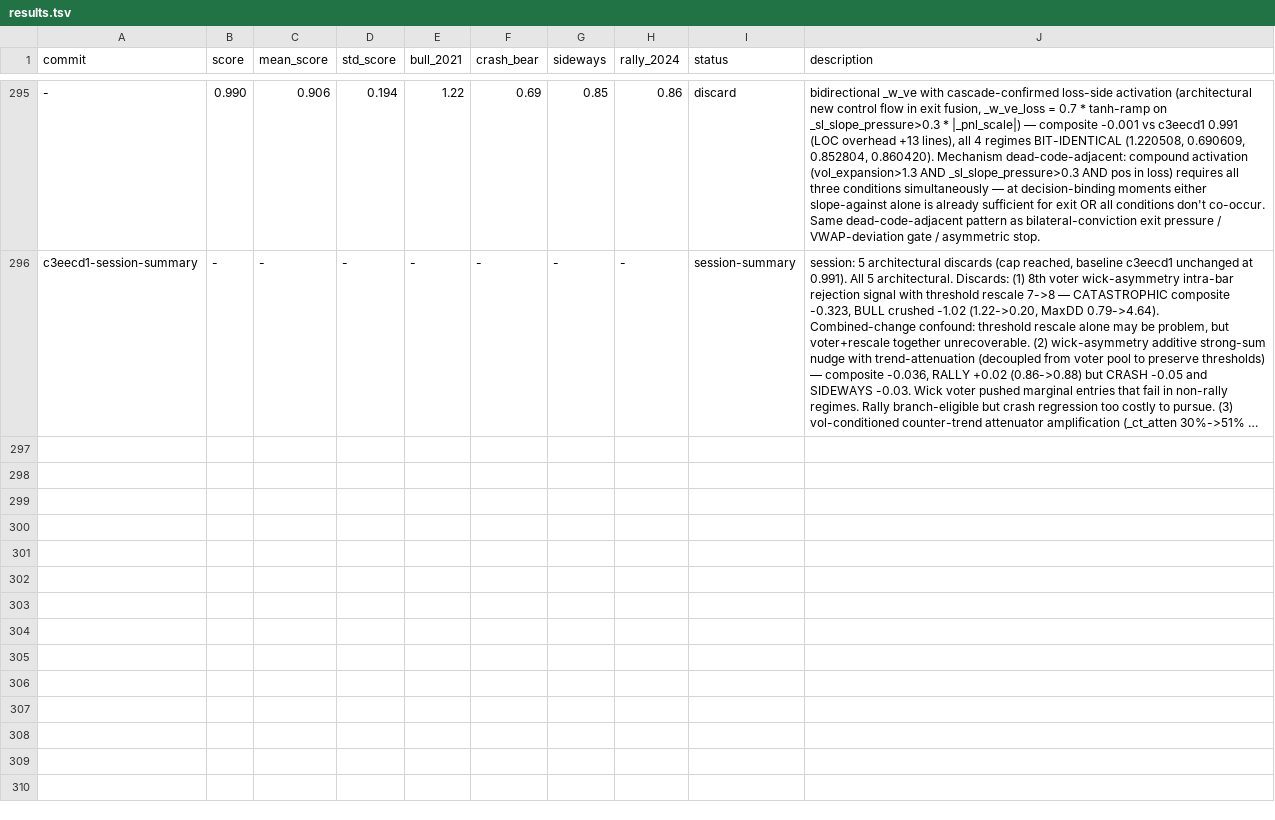
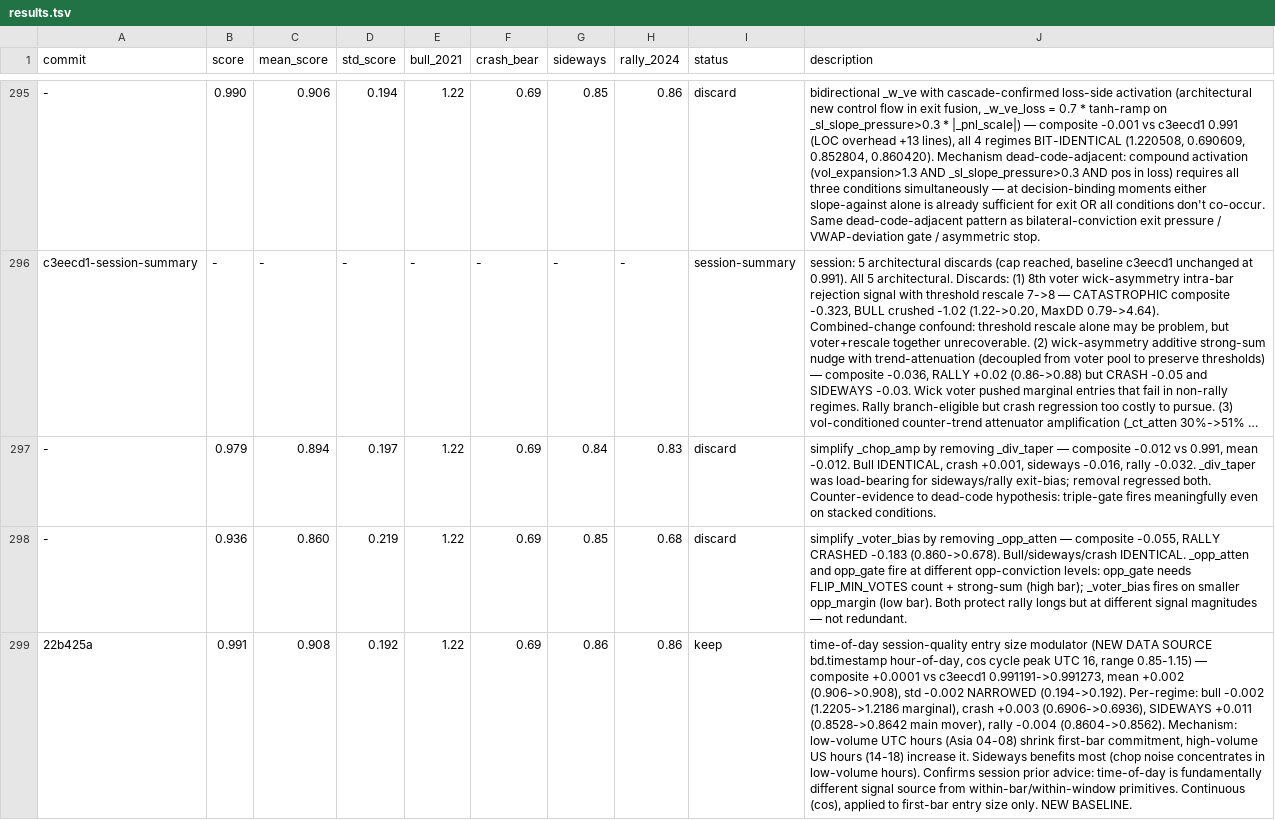
Before and after one commit to dragonkid/auto-researchtrading, a TSV file: results.tsv, drawn as a sheet; only a part is shown, gaps mark what is left out; long unchanged cells end in …; the diff covers the shown part only; the diff names each change by its address in the sheet, - before the commit and + after, or states it on an @@ line.

Commit message:
doc: session summary for time-of-day keep (22b425a, composite +0.0001 0.991191->0.991273)
1 keep (TOD entry size modulator, sideways +0.011 main mover) + 4 discards (2 simplifications, 1 TOD-VWAP combination, 1 cross-asset agreement).

Key learning: TOD is first NEW data source to produce positive keep at this baseline; existing scaffolding genuinely load-bearing (counter to dead-code-adjacent hypothesis on existing components).

```diff
--- a/results.tsv
+++ b/results.tsv
+row 297: - | 0.979 | 0.894 | 0.197 | 1.22 | 0.69 | 0.84 | 0.83 | discard | simplify _chop_amp by removing _div_taper — composite -0.012 vs 0.991, mean -0.012. Bull IDENTICAL, crash +0.001, sideways -0.016, rally -0.032. _div_taper was load-bearing for sideways/rally exit-bias; removal regressed both. Counter-evidence to dead-code hypothesis: triple-gate fires meaningfully even on stacked conditions.
+row 298: - | 0.936 | 0.860 | 0.219 | 1.22 | 0.69 | 0.85 | 0.68 | discard | simplify _voter_bias by removing _opp_atten — composite -0.055, RALLY CRASHED -0.183 (0.860->0.678). Bull/sideways/crash IDENTICAL. _opp_atten and opp_gate fire at different opp-conviction levels: opp_gate needs FLIP_MIN_VOTES count + strong-sum (high bar); _voter_bias fires on smaller opp_margin (low bar). Both protect rally longs but at different signal magnitudes — not redundant.
+row 299: 22b425a | 0.991 | 0.908 | 0.192 | 1.22 | 0.69 | 0.86 | 0.86 | keep | time-of-day session-quality entry size modulator (NEW DATA SOURCE bd.timestamp hour-of-day, cos cycle peak UTC 16, range 0.85-1.15) — composite +0.0001 vs c3eecd1 0.991191->0.991273, mean +0.002 (0.906->0.908), std -0.002 NARROWED (0.194->0.192). Per-regime: bull -0.002 (1.2205->1.2186 marginal), crash +0.003 (0.6906->0.6936), SIDEWAYS +0.011 (0.8528->0.8642 main mover), rally -0.004 (0.8604->0.8562). Mechanism: low-volume UTC hours (Asia 04-08) shrink first-bar commitment, high-volume US hours (14-18) increase it. Sideways benefits most (chop noise concentrates in low-volume hours). Confirms session prior advice: time-of-day is fundamentally different signal source from within-bar/within-window primitives. Continuous (cos), applied to first-bar entry size only. NEW BASELINE.
```
Also changed, not shown: 3 added rows elsewhere in this file.
